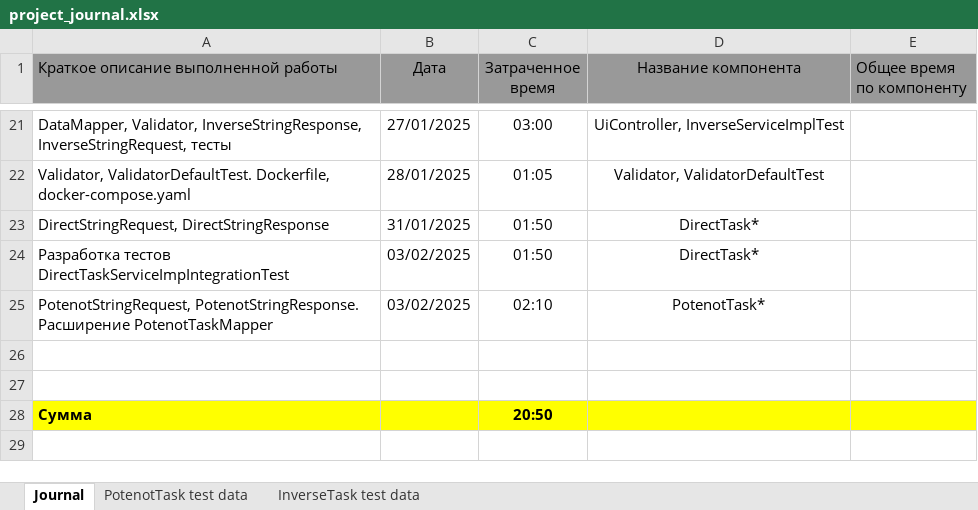
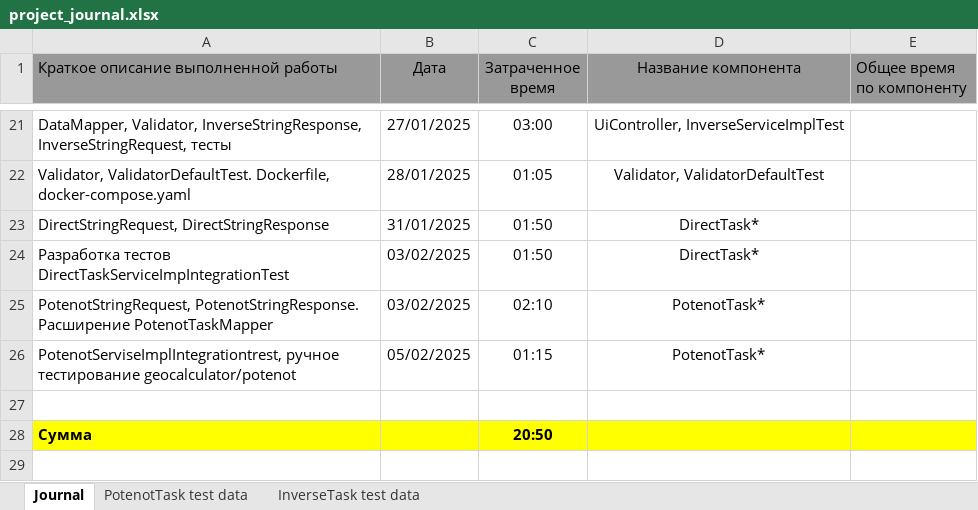
Before and after one commit to AndrewNizovkin/geocalculator, an Excel workbook: project_journal.xlsx, sheet Journal, drawn as a sheet; only a part is shown, gaps mark what is left out; values as stored, in another font and other column widths than the file's, no borders; the diff names each change by its address in the sheet, - before the commit and + after, or states it on an @@ line.

Commit message:
Feat: developed integration tests for PotenotServiceImpl and testing endpoint geocalculator/potenot

```diff
--- a/project_journal.xlsx (sheet Journal)
+++ b/project_journal.xlsx (sheet Journal)
-row 26: (empty)
+row 26: PotenotServiseImplIntegrationtrest, ручное тестирование geocalculator/potenot | 05/02/2025 | 01:15 | PotenotTask*
```
Also changed, not shown: 54 other files.
